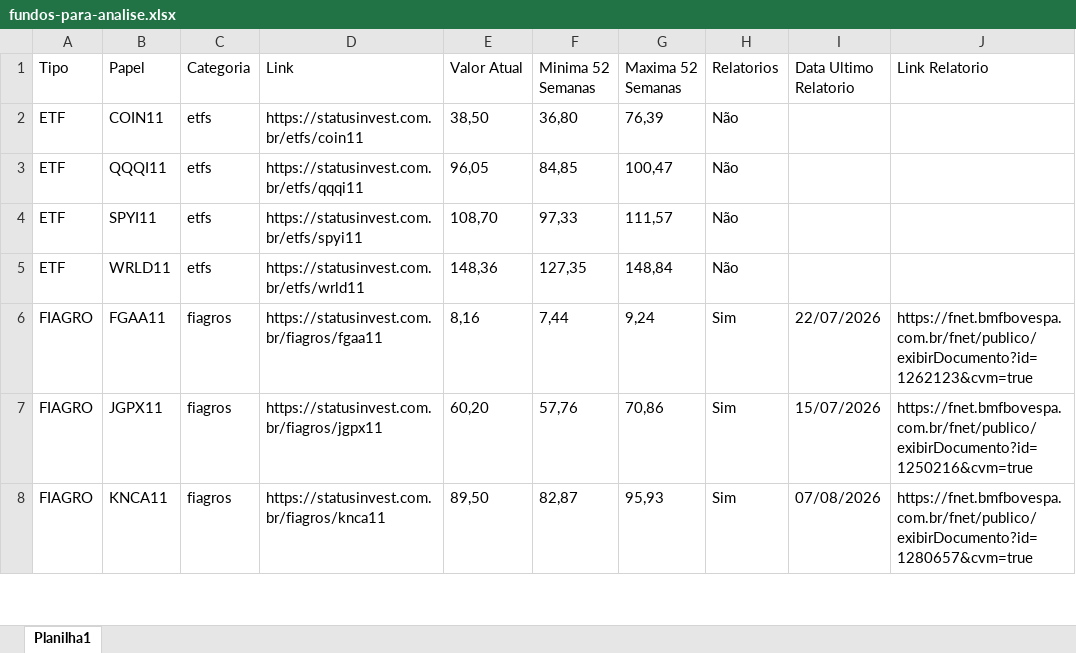
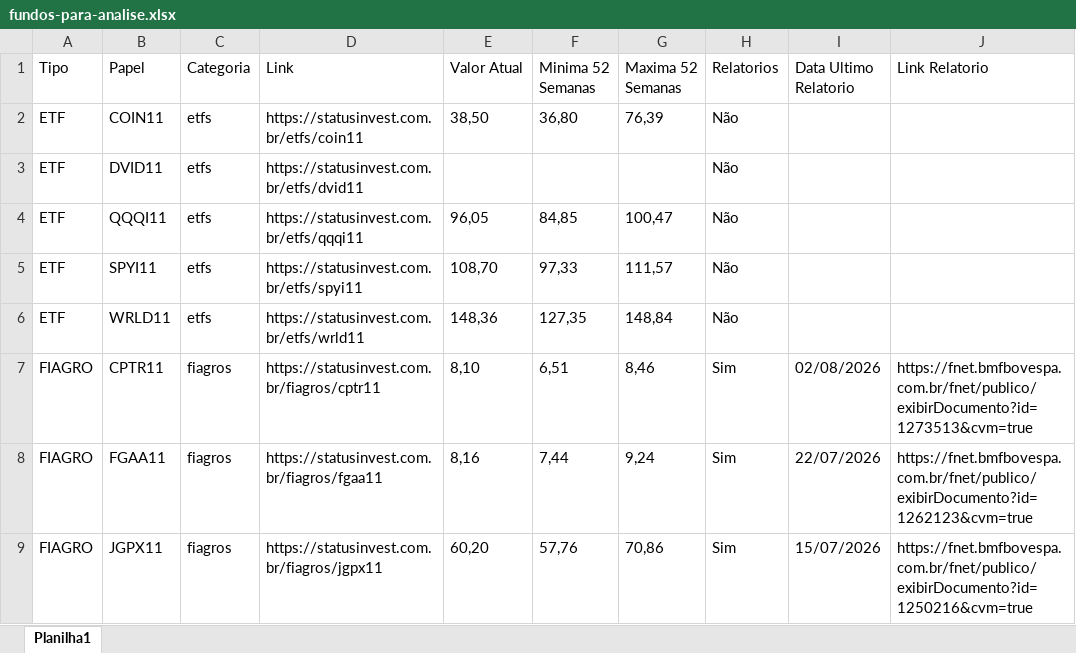
Before and after one commit to ebilieri/app-analise-relatorios-antigravity, an Excel workbook: fundos-para-analise.xlsx, sheet Planilha1, drawn as a sheet; only a part is shown; the shorter side is filled out with more unchanged rows; values as stored, in another font and other column widths than the file's, no borders; the diff names each change by its address in the sheet, - before the commit and + after, or states it on an @@ line.

```diff
--- a/fundos-para-analise.xlsx (sheet Planilha1)
+++ b/fundos-para-analise.xlsx (sheet Planilha1)
+row 3: ETF | DVID11 | etfs | https://statusinvest.com.br/etfs/dvid11 |  |  |  | Não
+row 7: FIAGRO | CPTR11 | fiagros | https://statusinvest.com.br/fiagros/cptr11 | 8,10 | 6,51 | 8,46 | Sim | 02/08/2026 | https://fnet.bmfbovespa.com.br/fnet/publico/exibirDocumento?id=1273513&cvm=true
```
Also changed, not shown: 9 other files.
